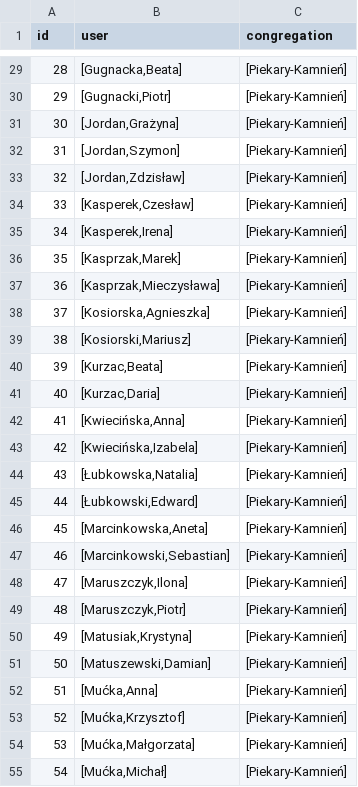
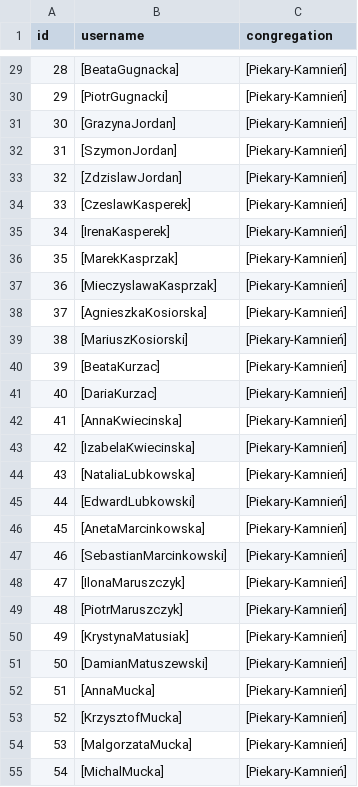
Before and after one commit to weriyard/chzis, a CSV file: chzis/utils/congregations_members_pie_ka.csv, drawn as a sheet; only a part is shown, gaps mark what is left out; the diff covers the shown part only.

```diff
--- a/chzis/utils/congregations_members_pie_ka.csv
+++ b/chzis/utils/congregations_members_pie_ka.csv
@@ -1 +1 @@
-id,user,congregation
+id,username,congregation
@@ -29,27 +29,27 @@ id,user,congregation
-28,"[Gugnacka,Beata]",[Piekary-Kamnień]
-29,"[Gugnacki,Piotr]",[Piekary-Kamnień]
-30,"[Jordan,Grażyna]",[Piekary-Kamnień]
-31,"[Jordan,Szymon]",[Piekary-Kamnień]
-32,"[Jordan,Zdzisław]",[Piekary-Kamnień]
-33,"[Kasperek,Czesław]",[Piekary-Kamnień]
-34,"[Kasperek,Irena]",[Piekary-Kamnień]
-35,"[Kasprzak,Marek]",[Piekary-Kamnień]
-36,"[Kasprzak,Mieczysława]",[Piekary-Kamnień]
-37,"[Kosiorska,Agnieszka]",[Piekary-Kamnień]
-38,"[Kosiorski,Mariusz]",[Piekary-Kamnień]
-39,"[Kurzac,Beata]",[Piekary-Kamnień]
-40,"[Kurzac,Daria]",[Piekary-Kamnień]
-41,"[Kwiecińska,Anna]",[Piekary-Kamnień]
-42,"[Kwiecińska,Izabela]",[Piekary-Kamnień]
-43,"[Łubkowska,Natalia]",[Piekary-Kamnień]
-44,"[Łubkowski,Edward]",[Piekary-Kamnień]
-45,"[Marcinkowska,Aneta]",[Piekary-Kamnień]
-46,"[Marcinkowski,Sebastian]",[Piekary-Kamnień]
-47,"[Maruszczyk,Ilona]",[Piekary-Kamnień]
-48,"[Maruszczyk,Piotr]",[Piekary-Kamnień]
-49,"[Matusiak,Krystyna]",[Piekary-Kamnień]
-50,"[Matuszewski,Damian]",[Piekary-Kamnień]
-51,"[Mućka,Anna]",[Piekary-Kamnień]
-52,"[Mućka,Krzysztof]",[Piekary-Kamnień]
-53,"[Mućka,Małgorzata]",[Piekary-Kamnień]
-54,"[Mućka,Michał]",[Piekary-Kamnień]
+28,[BeataGugnacka],[Piekary-Kamnień]
+29,[PiotrGugnacki],[Piekary-Kamnień]
+30,[GrazynaJordan],[Piekary-Kamnień]
+31,[SzymonJordan],[Piekary-Kamnień]
+32,[ZdzislawJordan],[Piekary-Kamnień]
+33,[CzeslawKasperek],[Piekary-Kamnień]
+34,[IrenaKasperek],[Piekary-Kamnień]
+35,[MarekKasprzak],[Piekary-Kamnień]
+36,[MieczyslawaKasprzak],[Piekary-Kamnień]
+37,[AgnieszkaKosiorska],[Piekary-Kamnień]
+38,[MariuszKosiorski],[Piekary-Kamnień]
+39,[BeataKurzac],[Piekary-Kamnień]
+40,[DariaKurzac],[Piekary-Kamnień]
+41,[AnnaKwiecinska],[Piekary-Kamnień]
+42,[IzabelaKwiecinska],[Piekary-Kamnień]
+43,[NataliaLubkowska],[Piekary-Kamnień]
+44,[EdwardLubkowski],[Piekary-Kamnień]
+45,[AnetaMarcinkowska],[Piekary-Kamnień]
+46,[SebastianMarcinkowski],[Piekary-Kamnień]
+47,[IlonaMaruszczyk],[Piekary-Kamnień]
+48,[PiotrMaruszczyk],[Piekary-Kamnień]
+49,[KrystynaMatusiak],[Piekary-Kamnień]
+50,[DamianMatuszewski],[Piekary-Kamnień]
+51,[AnnaMucka],[Piekary-Kamnień]
+52,[KrzysztofMucka],[Piekary-Kamnień]
+53,[MalgorzataMucka],[Piekary-Kamnień]
+54,[MichalMucka],[Piekary-Kamnień]
```
Also changed, not shown: 56 edited cells elsewhere in this file, 20 other files.
